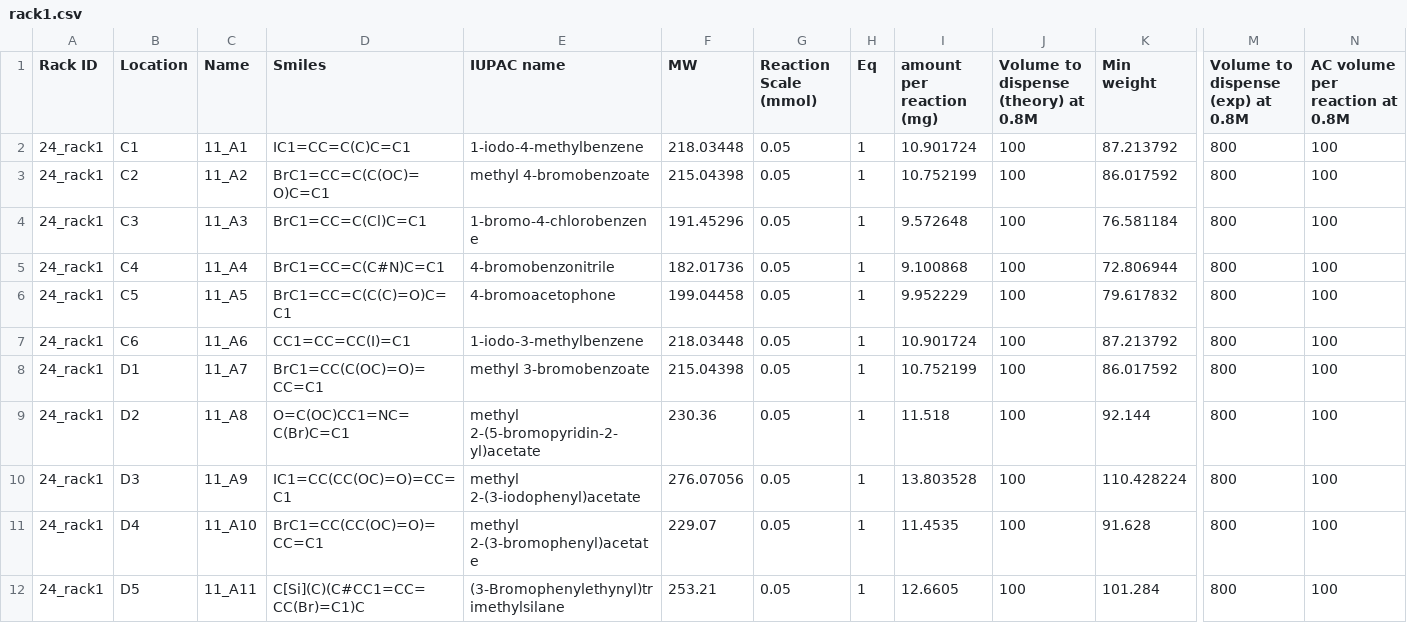
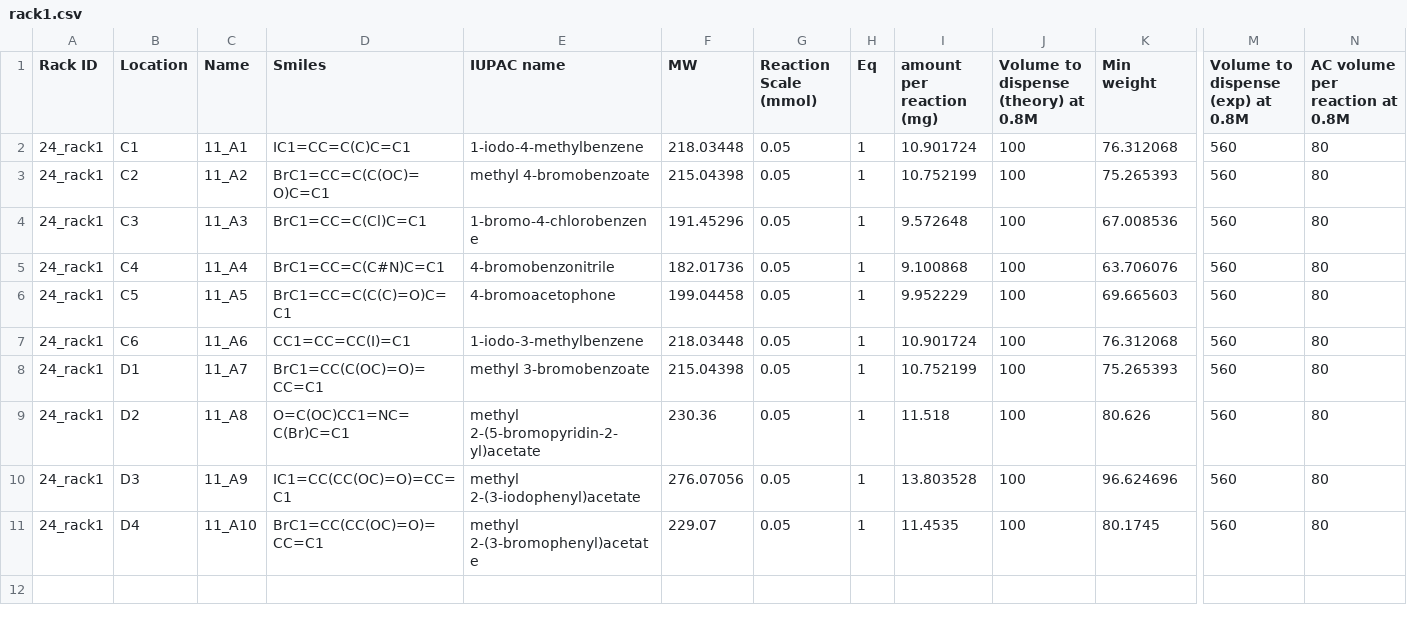
Before and after one commit to PanoptoSalad/OT1_jmx, a CSV file: Summer_project/p01_r03_lighttwo/csv/050919_JMX_88_reactions/rack1.csv, drawn as a sheet; only a part is shown, gaps mark what is left out; rows hold the shown columns only; the diff names each change by its address in the sheet, - before the commit and + after, or states it on an @@ line.

Commit message:
70 reactions

```diff
--- a/Summer_project/p01_r03_lighttwo/csv/050919_JMX_88_reactions/rack1.csv
+++ b/Summer_project/p01_r03_lighttwo/csv/050919_JMX_88_reactions/rack1.csv
-K2 (Min weight): 87.213792
+K2 (Min weight): 76.312068
-M2:M11 (Volume to dispense (exp) at 0.8M): 800
+M2:M11 (Volume to dispense (exp) at 0.8M): 560
-N2:N11 (AC volume per reaction at 0.8M): 100
+N2:N11 (AC volume per reaction at 0.8M): 80
-K3 (Min weight): 86.017592
+K3 (Min weight): 75.265393
-K4 (Min weight): 76.581184
+K4 (Min weight): 67.008536
-K5 (Min weight): 72.806944
+K5 (Min weight): 63.706076
-K6 (Min weight): 79.617832
+K6 (Min weight): 69.665603
-K7 (Min weight): 87.213792
+K7 (Min weight): 76.312068
-K8 (Min weight): 86.017592
+K8 (Min weight): 75.265393
-K9 (Min weight): 92.144
+K9 (Min weight): 80.626
-K10 (Min weight): 110.428224
+K10 (Min weight): 96.624696
-K11 (Min weight): 91.628
+K11 (Min weight): 80.1745
-row 12: 24_rack1 | D5 | 11_A11 | C[Si](C)(C#CC1=CC=CC(Br)=C1)C | (3-Bromophenylethynyl)trimethylsilane | 253.21 | 0.05 | 1 | 12.6605 | 100 | 101.284 | 800 | 100
```
Also changed, not shown: 4 other files.
